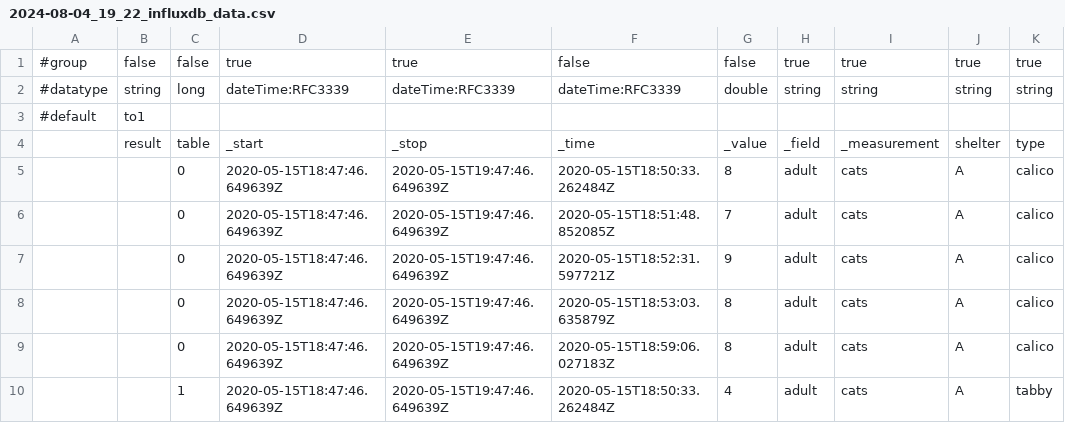
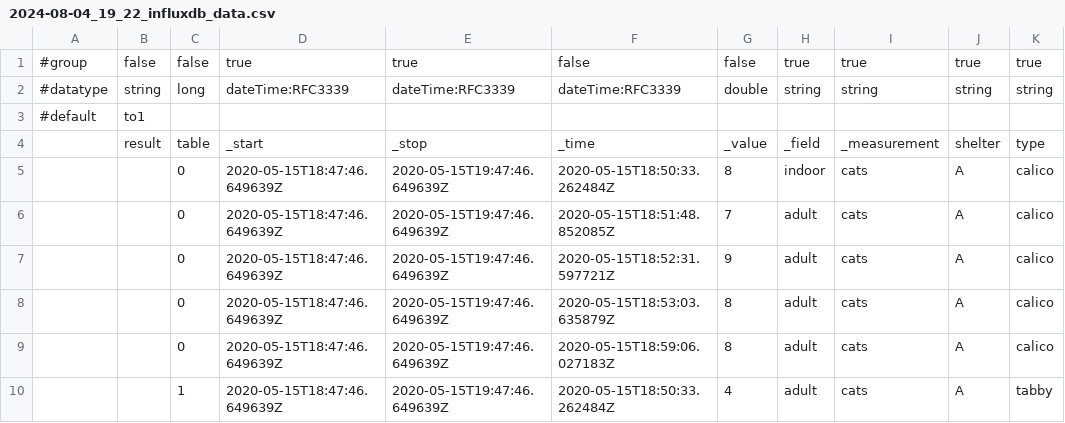
Before and after one commit to JacobAWhite/smart-waste-csv, a CSV file: 2024-08-04_19_22_influxdb_data.csv, drawn as a sheet; only a part is shown.

Commit message:
Update 2024-08-04_19_22_influxdb_data.csv

```diff
--- a/2024-08-04_19_22_influxdb_data.csv
+++ b/2024-08-04_19_22_influxdb_data.csv
@@ -4,3 +4,3 @@
 ,result,table,_start,_stop,_time,_value,_field,_measurement,shelter,type
-,,0,2020-05-15T18:47:46.649639Z,2020-05-15T19:47:46.649639Z,2020-05-15T18:50:33.262484Z,8,adult,cats,A,calico
+,,0,2020-05-15T18:47:46.649639Z,2020-05-15T19:47:46.649639Z,2020-05-15T18:50:33.262484Z,8,indoor,cats,A,calico
 ,,0,2020-05-15T18:47:46.649639Z,2020-05-15T19:47:46.649639Z,2020-05-15T18:51:48.852085Z,7,adult,cats,A,calico
```
